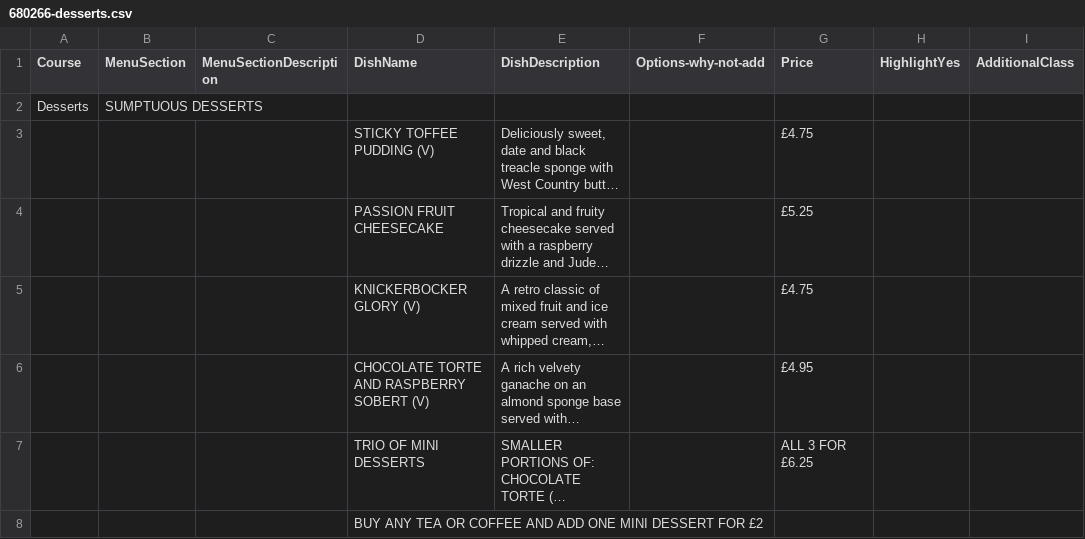
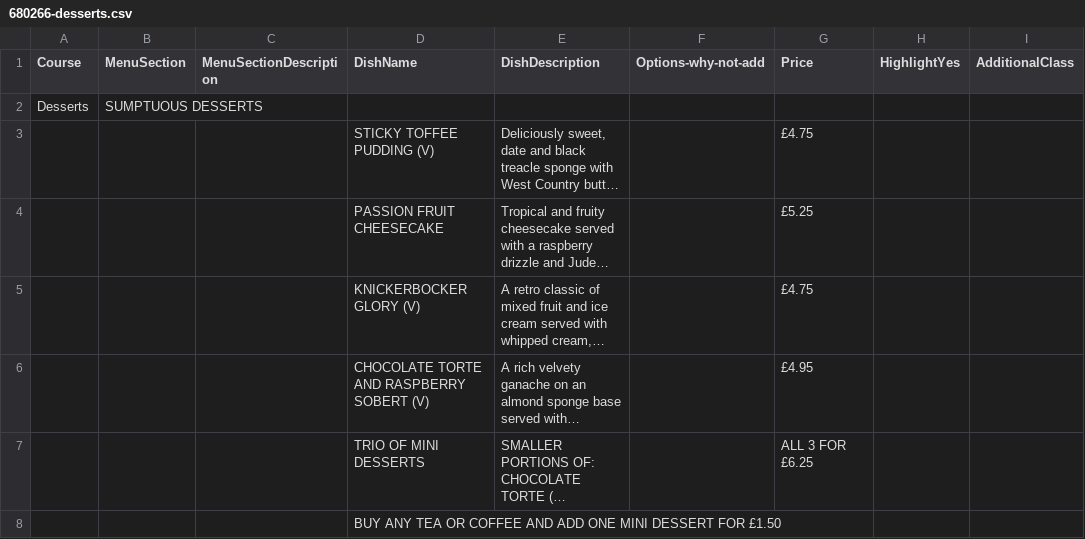
Before and after one commit to JamesGold/ourlocal, a CSV file: _data/foodmenu/680266-desserts.csv, drawn as a sheet; long unchanged cells end in …; the diff names each change by its address in the sheet, - before the commit and + after, or states it on an @@ line.

```diff
--- a/_data/foodmenu/680266-desserts.csv
+++ b/_data/foodmenu/680266-desserts.csv
-D8 (DishName): …DESSERT FOR £2
+D8 (DishName): …DESSERT FOR £1.50
```
Also changed, not shown: _data/foodmenu/680178-desserts.csv, _data/foodmenu/680178-main.csv, 56 other files.
